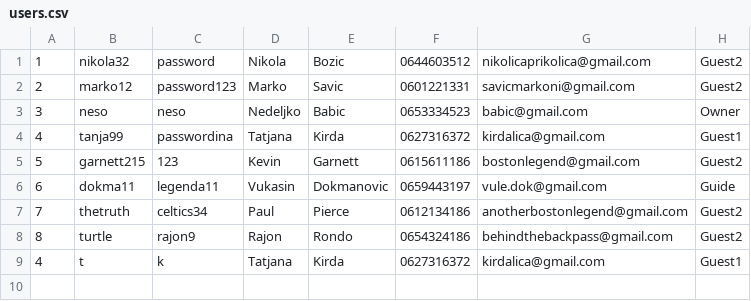
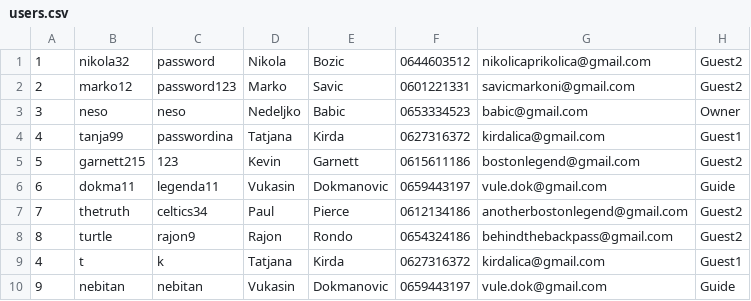
Before and after one commit to dokma11/SIMS-Project-Group-4-Team-B, a CSV file: Sims2023/Sims2023/Resources/Data/users.csv, drawn as a sheet.

```diff
--- a/Sims2023/Sims2023/Resources/Data/users.csv
+++ b/Sims2023/Sims2023/Resources/Data/users.csv
@@ -9 +9,2 @@
 4|t|k|Tatjana|Kirda|0627316372|kirdalica@gmail.com|Guest1
+9|nebitan|nebitan|Vukasin|Dokmanovic|0659443197|vule.dok@gmail.com|Guide
```
Also changed, not shown: Sims2023/Sims2023/Resources/Data/tours.csv, 36 other files.
